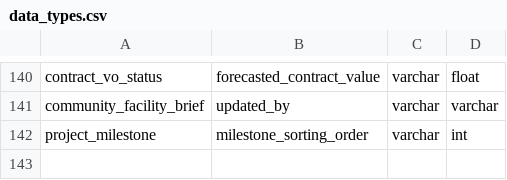
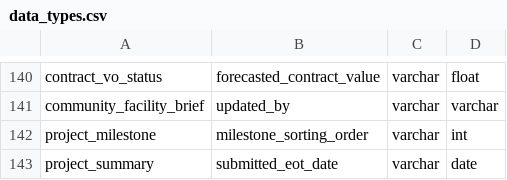
Before and after one commit to Husseinelghoul/database_revamp, a CSV file: config/data_quality_changes/data_types.csv, drawn as a sheet; only a part is shown, gaps mark what is left out.

```diff
--- a/config/data_quality_changes/data_types.csv
+++ b/config/data_quality_changes/data_types.csv
@@ -142 +142,2 @@ community_facility_brief,updated_by,varchar,varchar
 project_milestone,milestone_sorting_order,varchar,int
+project_summary,submitted_eot_date,varchar,date
```
Also changed, not shown: config/data_integrity_changes/phase7_many_to_many_relations.csv, config/data_integrity_changes/phase7_unused_columns.csv, 1 other file.
